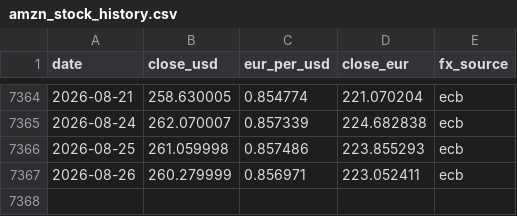
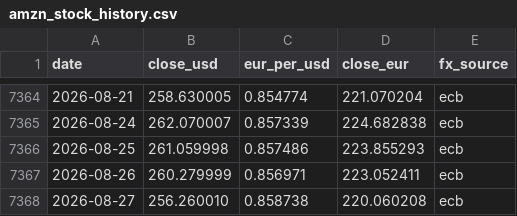
Before and after one commit to cecilevn/amzn_stock_graphe_eur_usd, a CSV file: amzn_stock_history.csv, drawn as a sheet; only a part is shown, gaps mark what is left out.

```diff
--- a/amzn_stock_history.csv
+++ b/amzn_stock_history.csv
@@ -7367 +7367,2 @@ date,close_usd,eur_per_usd,close_eur,fx_source
 2026-08-26,260.279999,0.856971,223.052411,ecb
+2026-08-27,256.260010,0.858738,220.060208,ecb
```
Also changed, not shown: 1 other file.
